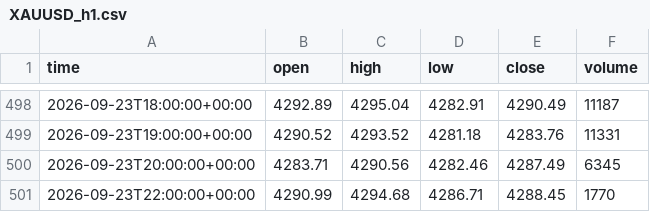
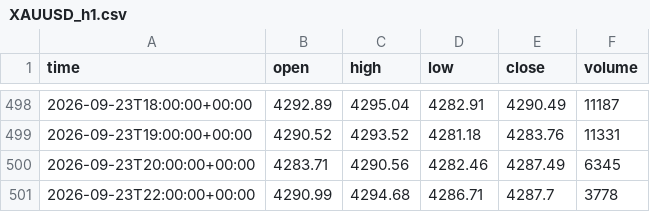
Before and after one commit to basie8/ai-job-hunt-privacy, a CSV file: data/XAUUSD_h1.csv, drawn as a sheet; only a part is shown, gaps mark what is left out.

```diff
--- a/data/XAUUSD_h1.csv
+++ b/data/XAUUSD_h1.csv
@@ -500,2 +500,2 @@ time,open,high,low,close,volume
 2026-09-23T20:00:00+00:00,4283.71,4290.56,4282.46,4287.49,6345
-2026-09-23T22:00:00+00:00,4290.99,4294.68,4286.71,4288.45,1770
+2026-09-23T22:00:00+00:00,4290.99,4294.68,4286.71,4287.7,3778
```
Also changed, not shown: data/XAUUSD_h4.csv, data/XAUUSD_m15.csv, 1 other file.
